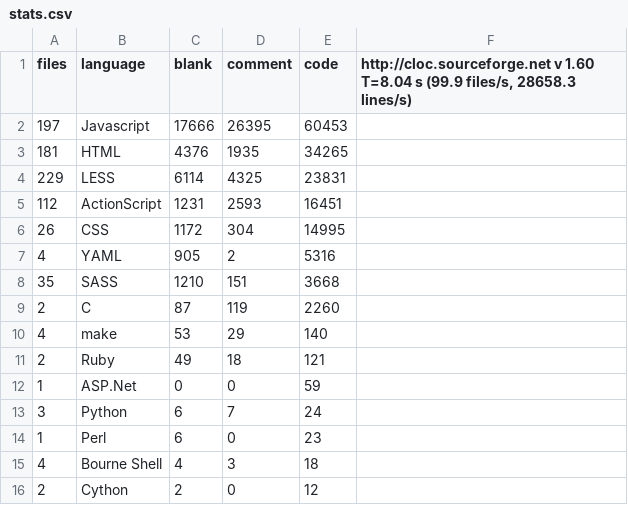
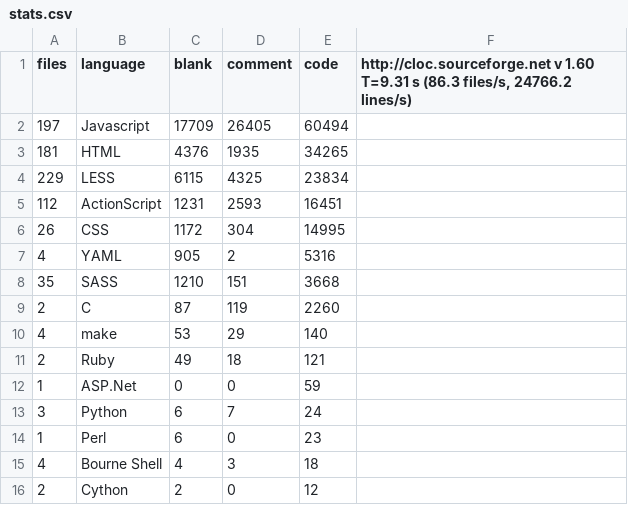
Before and after one commit to alexjstubbs/8bit.cloud-client, a CSV file: stats.csv, drawn as a sheet.

```diff
--- a/stats.csv
+++ b/stats.csv
@@ -1,5 +1,5 @@
-files,language,blank,comment,code,"http://cloc.sourceforge.net v 1.60  T=8.04 s (99.9 files/s, 28658.3 lines/s)"
-197,Javascript,17666,26395,60453
+files,language,blank,comment,code,"http://cloc.sourceforge.net v 1.60  T=9.31 s (86.3 files/s, 24766.2 lines/s)"
+197,Javascript,17709,26405,60494
 181,HTML,4376,1935,34265
-229,LESS,6114,4325,23831
+229,LESS,6115,4325,23834
 112,ActionScript,1231,2593,16451
```
Also changed, not shown: 8 other files.
